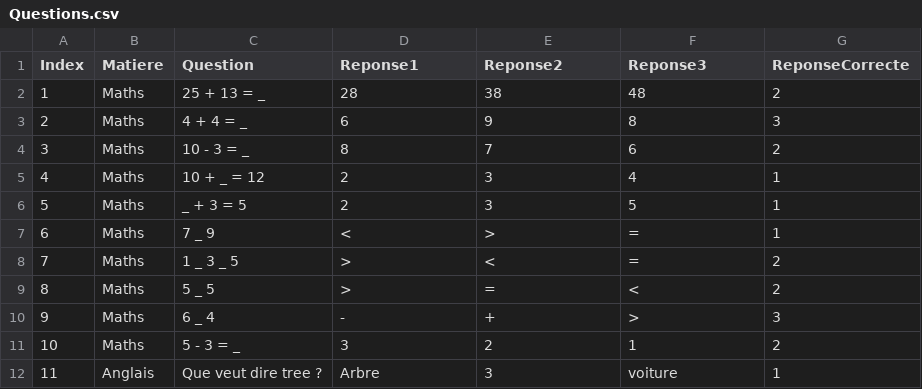
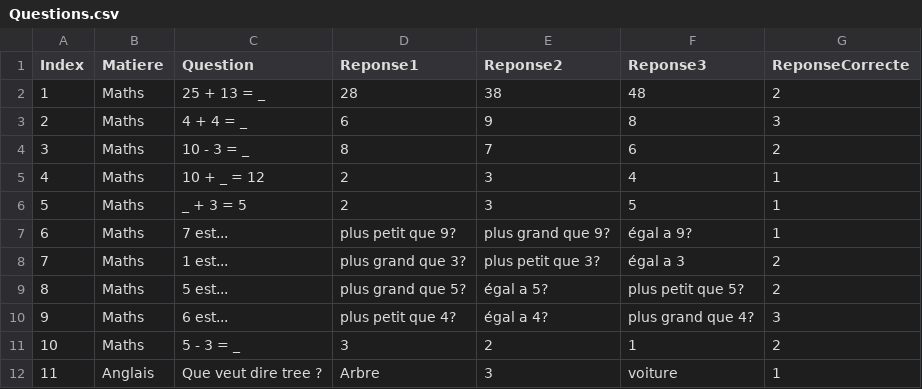
Before and after one commit to FruityEnLoops/study-party, a CSV file: classes/Questions.csv, drawn as a sheet; only a part is shown.

```diff
--- a/classes/Questions.csv
+++ b/classes/Questions.csv
@@ -6,6 +6,6 @@ Index,Matiere,Question,Reponse1,Reponse2,Reponse3,ReponseCorrecte
 5,Maths,_ + 3 = 5,2,3,5,1
-6,Maths,7 _ 9,<,>,=,1
-7,Maths,1 _ 3 _ 5,>,<,=,2
-8,Maths,5 _ 5,>,=,<,2
-9,Maths,6 _ 4,-,+,>,3
+6,Maths,7 est...,plus petit que 9?,plus grand que 9?,égal a 9?,1
+7,Maths,1 est...,plus grand que 3?,plus petit que 3?,égal a 3,2
+8,Maths,5 est...,plus grand que 5?,égal a 5?,plus petit que 5?,2
+9,Maths,6 est...,plus petit que 4?,égal a 4?,plus grand que 4?,3
 10,Maths,5 - 3 = _,3,2,1,2
```
Also changed, not shown: ressources/Questions.csv, 2 other files.
